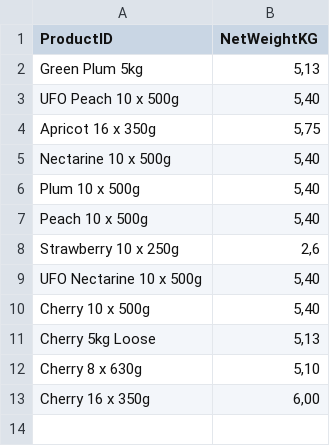
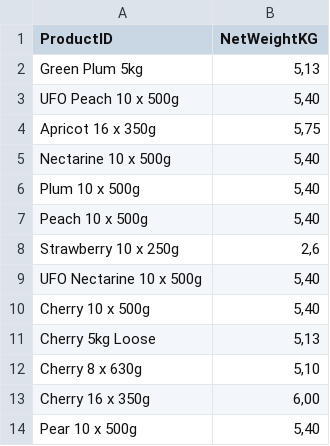
Before and after one commit to akinsoyleyen/cogs_calculator, a CSV file: product_weights.csv, drawn as a sheet.

```diff
--- a/product_weights.csv
+++ b/product_weights.csv
@@ -13 +13,2 @@ Cherry 8 x 630g,"5,10"
 Cherry 16 x 350g,"6,00"
+Pear 10 x 500g,"5,40"
```
Also changed, not shown: product_packing.csv, product_recipe.csv.
